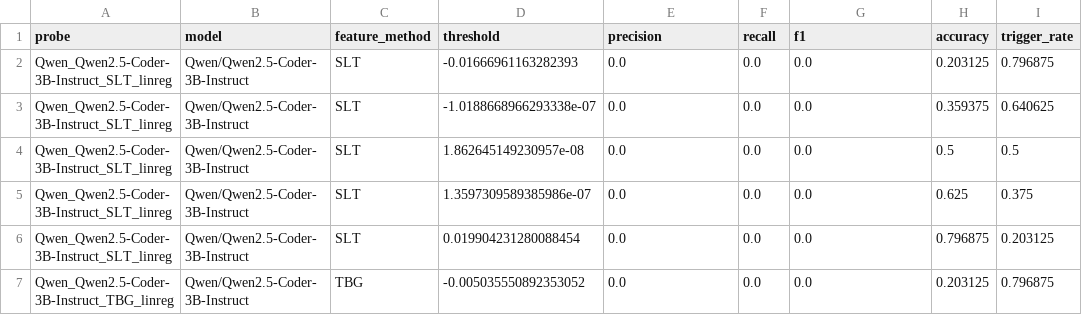
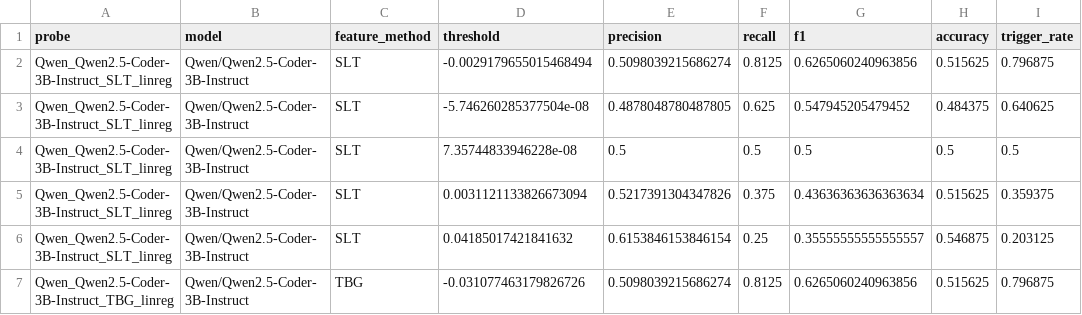
Before and after one commit to ml1608/Self-Correcting-Code-Generation-in-IDEs-via-Uncertainty-Estimation, a CSV file: Dataset+Probes/threshold_analysis/humaneval/threshold_analysis_summary.csv, drawn as a sheet; only a part is shown; the diff covers the shown part only.

Commit message:
Add HumanEval TBG adaptive decoding results and retune thresholds

```diff
--- a/Dataset+Probes/threshold_analysis/humaneval/threshold_analysis_summary.csv
+++ b/Dataset+Probes/threshold_analysis/humaneval/threshold_analysis_summary.csv
@@ -1,7 +1,7 @@
 probe,model,feature_method,threshold,precision,recall,f1,accuracy,trigger_rate
-Qwen_Qwen2.5-Coder-3B-Instruct_SLT_linreg,Qwen/Qwen2.5-Coder-3B-Instruct,SLT,-0.01666961163282393,0.0,0.0,0.0,0.203125,0.796875
-Qwen_Qwen2.5-Coder-3B-Instruct_SLT_linreg,Qwen/Qwen2.5-Coder-3B-Instruct,SLT,-1.0188668966293338e-07,0.0,0.0,0.0,0.359375,0.640625
-Qwen_Qwen2.5-Coder-3B-Instruct_SLT_linreg,Qwen/Qwen2.5-Coder-3B-Instruct,SLT,1.862645149230957e-08,0.0,0.0,0.0,0.5,0.5
-Qwen_Qwen2.5-Coder-3B-Instruct_SLT_linreg,Qwen/Qwen2.5-Coder-3B-Instruct,SLT,1.3597309589385986e-07,0.0,0.0,0.0,0.625,0.375
-Qwen_Qwen2.5-Coder-3B-Instruct_SLT_linreg,Qwen/Qwen2.5-Coder-3B-Instruct,SLT,0.019904231280088454,0.0,0.0,0.0,0.796875,0.203125
-Qwen_Qwen2.5-Coder-3B-Instruct_TBG_linreg,Qwen/Qwen2.5-Coder-3B-Instruct,TBG,-0.005035550892353052,0.0,0.0,0.0,0.203125,0.796875
+Qwen_Qwen2.5-Coder-3B-Instruct_SLT_linreg,Qwen/Qwen2.5-Coder-3B-Instruct,SLT,-0.0029179655015468494,0.5098039215686274,0.8125,0.6265060240963856,0.515625,0.796875
+Qwen_Qwen2.5-Coder-3B-Instruct_SLT_linreg,Qwen/Qwen2.5-Coder-3B-Instruct,SLT,-5.746260285377504e-08,0.4878048780487805,0.625,0.547945205479452,0.484375,0.640625
+Qwen_Qwen2.5-Coder-3B-Instruct_SLT_linreg,Qwen/Qwen2.5-Coder-3B-Instruct,SLT,7.35744833946228e-08,0.5,0.5,0.5,0.5,0.5
+Qwen_Qwen2.5-Coder-3B-Instruct_SLT_linreg,Qwen/Qwen2.5-Coder-3B-Instruct,SLT,0.0031121133826673094,0.5217391304347826,0.375,0.43636363636363634,0.515625,0.359375
+Qwen_Qwen2.5-Coder-3B-Instruct_SLT_linreg,Qwen/Qwen2.5-Coder-3B-Instruct,SLT,0.04185017421841632,0.6153846153846154,0.25,0.35555555555555557,0.546875,0.203125
+Qwen_Qwen2.5-Coder-3B-Instruct_TBG_linreg,Qwen/Qwen2.5-Coder-3B-Instruct,TBG,-0.031077463179826726,0.5098039215686274,0.8125,0.6265060240963856,0.515625,0.796875
```
Also changed, not shown: 119 edited cells elsewhere in this file, Dataset+Probes/threshold_analysis/humaneval/threshold_f1_pivot.csv, Dataset+Probes/threshold_analysis/humaneval/threshold_trigger_pivot.csv, 9 other files.
